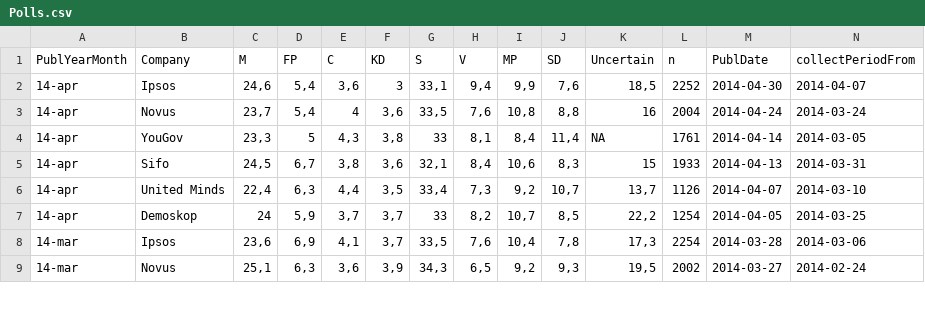
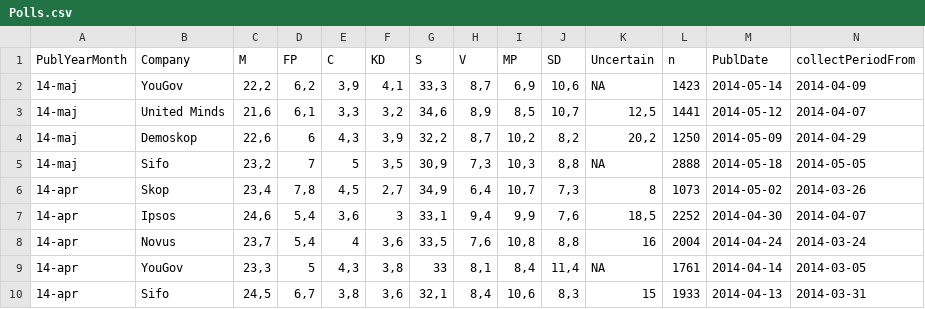
Before and after one commit to MansMeg/Ada, a CSV file: Data/Polls.csv, drawn as a sheet; only a part is shown; the shorter side is filled out with more unchanged rows; rows hold the shown columns only; the diff names each change by its address in the sheet, - before the commit and + after, or states it on an @@ line.

Commit message:
New polls (by may 28)

```diff
--- a/Data/Polls.csv
+++ b/Data/Polls.csv
+row 2: 14-maj | YouGov | 22,2 | 6,2 | 3,9 | 4,1 | 33,3 | 8,7 | 6,9 | 10,6 | NA | 1423 | 2014-05-14 | 2014-04-09
+row 3: 14-maj | United Minds | 21,6 | 6,1 | 3,3 | 3,2 | 34,6 | 8,9 | 8,5 | 10,7 | 12,5 | 1441 | 2014-05-12 | 2014-04-07
+row 4: 14-maj | Demoskop | 22,6 | 6 | 4,3 | 3,9 | 32,2 | 8,7 | 10,2 | 8,2 | 20,2 | 1250 | 2014-05-09 | 2014-04-29
+row 5: 14-maj | Sifo | 23,2 | 7 | 5 | 3,5 | 30,9 | 7,3 | 10,3 | 8,8 | NA | 2888 | 2014-05-18 | 2014-05-05
+row 6: 14-apr | Skop | 23,4 | 7,8 | 4,5 | 2,7 | 34,9 | 6,4 | 10,7 | 7,3 | 8 | 1073 | 2014-05-02 | 2014-03-26
```
